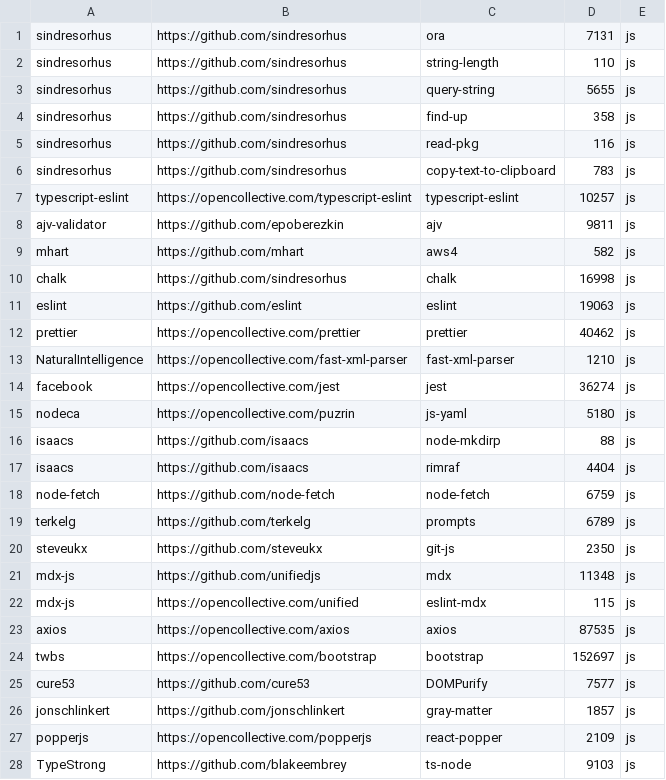
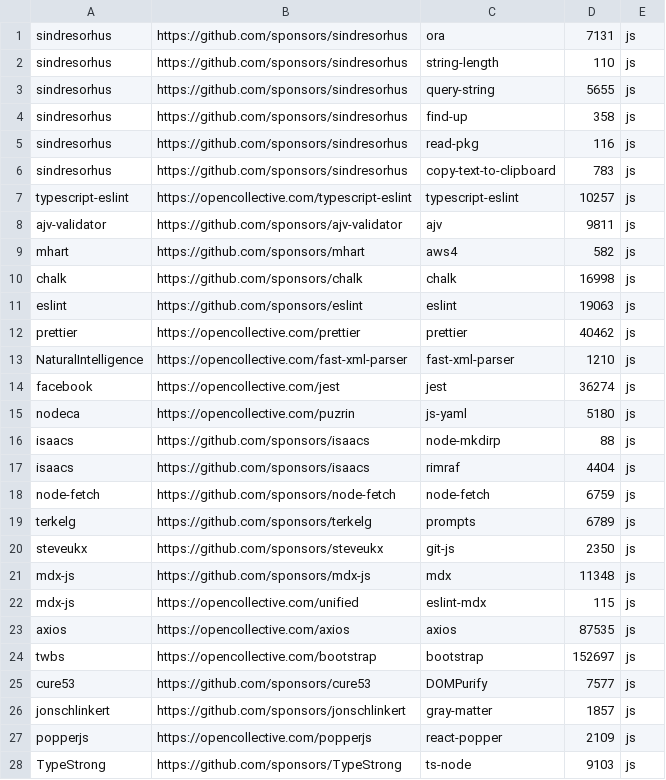
Before and after one commit to getsentry/deps, a CSV file: deps.csv, drawn as a sheet; only a part is shown; the diff covers the shown part only.

```diff
--- a/deps.csv
+++ b/deps.csv
@@ -1,12 +1,12 @@
-sindresorhus,https://github.com/sindresorhus,ora,7131,js
-sindresorhus,https://github.com/sindresorhus,string-length,110,js
-sindresorhus,https://github.com/sindresorhus,query-string,5655,js
-sindresorhus,https://github.com/sindresorhus,find-up,358,js
-sindresorhus,https://github.com/sindresorhus,read-pkg,116,js
-sindresorhus,https://github.com/sindresorhus,copy-text-to-clipboard,783,js
+sindresorhus,https://github.com/sponsors/sindresorhus,ora,7131,js
+sindresorhus,https://github.com/sponsors/sindresorhus,string-length,110,js
+sindresorhus,https://github.com/sponsors/sindresorhus,query-string,5655,js
+sindresorhus,https://github.com/sponsors/sindresorhus,find-up,358,js
+sindresorhus,https://github.com/sponsors/sindresorhus,read-pkg,116,js
+sindresorhus,https://github.com/sponsors/sindresorhus,copy-text-to-clipboard,783,js
 typescript-eslint,https://opencollective.com/typescript-eslint,typescript-eslint,10257,js
-ajv-validator,https://github.com/epoberezkin,ajv,9811,js
-mhart,https://github.com/mhart,aws4,582,js
-chalk,https://github.com/sindresorhus,chalk,16998,js
-eslint,https://github.com/eslint,eslint,19063,js
+ajv-validator,https://github.com/sponsors/ajv-validator,ajv,9811,js
+mhart,https://github.com/sponsors/mhart,aws4,582,js
+chalk,https://github.com/sponsors/chalk,chalk,16998,js
+eslint,https://github.com/sponsors/eslint,eslint,19063,js
 prettier,https://opencollective.com/prettier,prettier,40462,js
@@ -15,8 +15,8 @@ facebook,https://opencollective.com/jest,jest,36274,js
 nodeca,https://opencollective.com/puzrin,js-yaml,5180,js
-isaacs,https://github.com/isaacs,node-mkdirp,88,js
-isaacs,https://github.com/isaacs,rimraf,4404,js
-node-fetch,https://github.com/node-fetch,node-fetch,6759,js
-terkelg,https://github.com/terkelg,prompts,6789,js
-steveukx,https://github.com/steveukx,git-js,2350,js
-mdx-js,https://github.com/unifiedjs,mdx,11348,js
+isaacs,https://github.com/sponsors/isaacs,node-mkdirp,88,js
+isaacs,https://github.com/sponsors/isaacs,rimraf,4404,js
+node-fetch,https://github.com/sponsors/node-fetch,node-fetch,6759,js
+terkelg,https://github.com/sponsors/terkelg,prompts,6789,js
+steveukx,https://github.com/sponsors/steveukx,git-js,2350,js
+mdx-js,https://github.com/sponsors/mdx-js,mdx,11348,js
 mdx-js,https://opencollective.com/unified,eslint-mdx,115,js
@@ -24,5 +24,5 @@ axios,https://opencollective.com/axios,axios,87535,js
 twbs,https://opencollective.com/bootstrap,bootstrap,152697,js
-cure53,https://github.com/cure53,DOMPurify,7577,js
-jonschlinkert,https://github.com/jonschlinkert,gray-matter,1857,js
+cure53,https://github.com/sponsors/cure53,DOMPurify,7577,js
+jonschlinkert,https://github.com/sponsors/jonschlinkert,gray-matter,1857,js
 popperjs,https://opencollective.com/popperjs,react-popper,2109,js
-TypeStrong,https://github.com/blakeembrey,ts-node,9103,js
+TypeStrong,https://github.com/sponsors/TypeStrong,ts-node,9103,js
```
Also changed, not shown: 2 removed rows and 50 edited cells elsewhere in this file, 5 other files.
